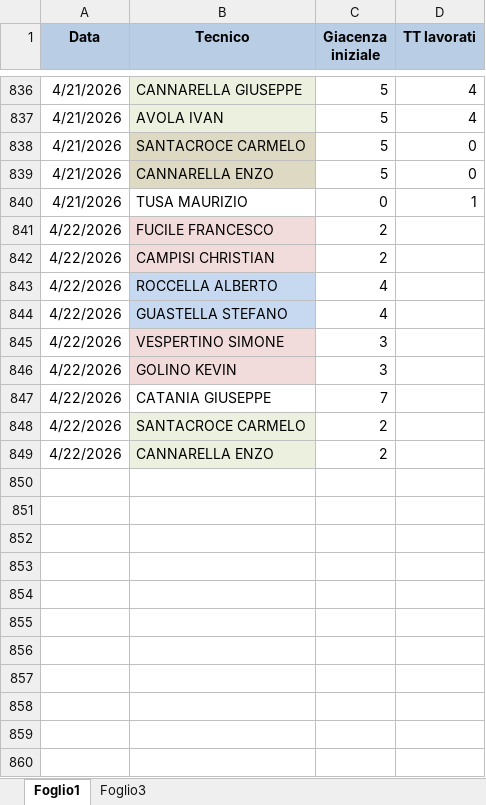
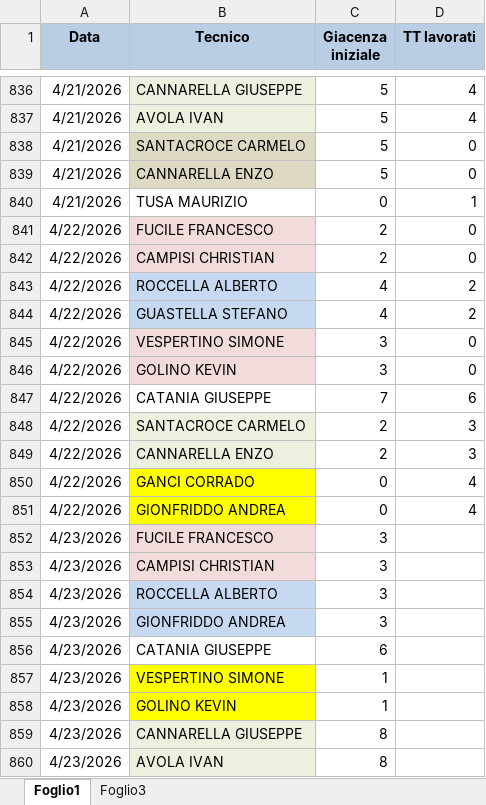
Before and after one commit to lbianco11197/Avanzamento-Impulsiva-v2, an Excel workbook: giacenza.xlsx, sheet Foglio1, drawn as a sheet; only a part is shown, gaps mark what is left out; values as stored, in another font and other column widths than the file's, no borders; the diff names each change by its address in the sheet, - before the commit and + after, or states it on an @@ line.

Commit message:
Aggiornato giacenza.xlsx da lbianco via Streamlit

```diff
--- a/giacenza.xlsx (sheet Foglio1)
+++ b/giacenza.xlsx (sheet Foglio1)
-D841:D842 (TT lavorati): (empty)
+D841:D842 (TT lavorati): 0
-D843:D844 (TT lavorati): (empty)
+D843:D844 (TT lavorati): 2
-D845:D846 (TT lavorati): (empty)
+D845:D846 (TT lavorati): 0
-D847 (TT lavorati): (empty)
+D847 (TT lavorati): 6
-D848:D849 (TT lavorati): (empty)
+D848:D849 (TT lavorati): 3
+row 850: 4/22/2026 | GANCI CORRADO | 0 | 4
+row 851: 4/22/2026 | GIONFRIDDO ANDREA | 0 | 4
+row 852: 4/23/2026 | FUCILE FRANCESCO | 3
+row 853: 4/23/2026 | CAMPISI CHRISTIAN | 3
+row 854: 4/23/2026 | ROCCELLA ALBERTO | 3
+row 855: 4/23/2026 | GIONFRIDDO ANDREA | 3
+row 856: 4/23/2026 | CATANIA GIUSEPPE | 6
+row 857: 4/23/2026 | VESPERTINO SIMONE | 1
+row 858: 4/23/2026 | GOLINO KEVIN | 1
+row 859: 4/23/2026 | CANNARELLA GIUSEPPE | 8
+row 860: 4/23/2026 | AVOLA IVAN | 8
```
